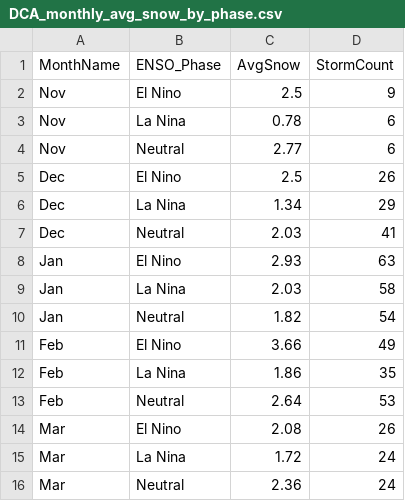
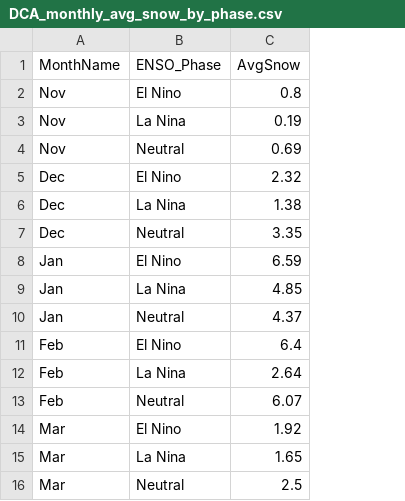
Before and after one commit to islivingston/capitalweather, a CSV file: DCA_monthly_avg_snow_by_phase.csv, drawn as a sheet; the diff names each change by its address in the sheet, - before the commit and + after, or states it on an @@ line.

Commit message:
Add files via upload

```diff
--- a/DCA_monthly_avg_snow_by_phase.csv
+++ b/DCA_monthly_avg_snow_by_phase.csv
-column D (StormCount), rows 2-16: 9 | 6 | 6 | 26 | 29 | 41 | 63 | 58 | 54 | 49 | 35 | 53 | 26 | 24 | 24
-C2 (AvgSnow): 2.5
+C2 (AvgSnow): 0.8
-C3 (AvgSnow): 0.78
+C3 (AvgSnow): 0.19
-C4 (AvgSnow): 2.77
+C4 (AvgSnow): 0.69
-C5 (AvgSnow): 2.5
+C5 (AvgSnow): 2.32
-C6 (AvgSnow): 1.34
+C6 (AvgSnow): 1.38
-C7 (AvgSnow): 2.03
+C7 (AvgSnow): 3.35
-C8 (AvgSnow): 2.93
+C8 (AvgSnow): 6.59
-C9 (AvgSnow): 2.03
+C9 (AvgSnow): 4.85
-C10 (AvgSnow): 1.82
+C10 (AvgSnow): 4.37
-C11 (AvgSnow): 3.66
+C11 (AvgSnow): 6.4
-C12 (AvgSnow): 1.86
+C12 (AvgSnow): 2.64
-C13 (AvgSnow): 2.64
+C13 (AvgSnow): 6.07
-C14 (AvgSnow): 2.08
+C14 (AvgSnow): 1.92
-C15 (AvgSnow): 1.72
+C15 (AvgSnow): 1.65
-C16 (AvgSnow): 2.36
+C16 (AvgSnow): 2.5
```
